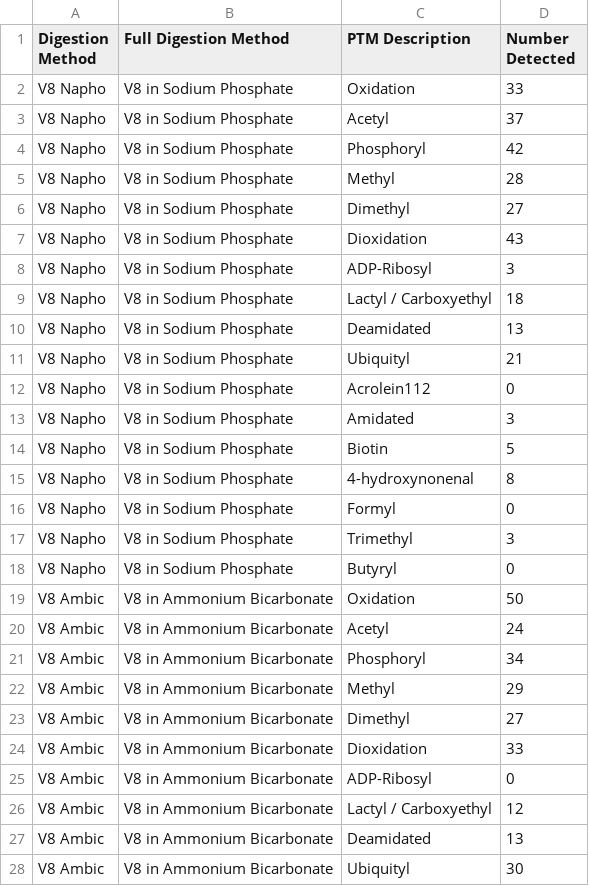
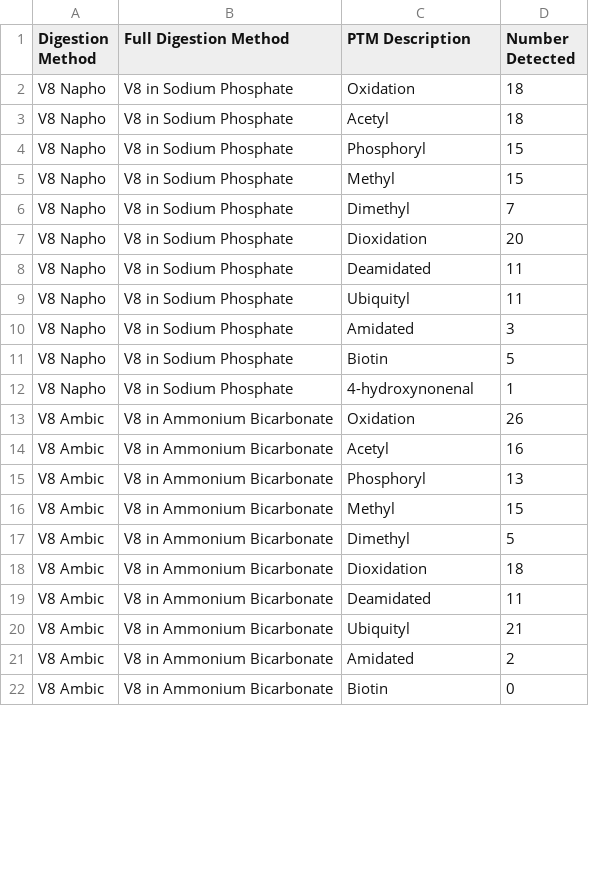
Before and after one commit to emojica2/Histone_PTM_Quantification_Pipeline, a CSV file: data/Number_of_hPTMs/barchart_data.csv, drawn as a sheet; only a part is shown; the shorter side is filled out with more unchanged rows; the diff covers the shown part only.

```diff
--- a/data/Number_of_hPTMs/barchart_data.csv
+++ b/data/Number_of_hPTMs/barchart_data.csv
@@ -1,28 +1,20 @@
 Digestion Method,Full Digestion Method,PTM Description,Number Detected
-V8 Napho,V8 in Sodium Phosphate,Oxidation,33
-V8 Napho,V8 in Sodium Phosphate,Acetyl,37
-V8 Napho,V8 in Sodium Phosphate,Phosphoryl,42
-V8 Napho,V8 in Sodium Phosphate,Methyl,28
-V8 Napho,V8 in Sodium Phosphate,Dimethyl,27
-V8 Napho,V8 in Sodium Phosphate,Dioxidation,43
-V8 Napho,V8 in Sodium Phosphate,ADP-Ribosyl,3
-V8 Napho,V8 in Sodium Phosphate,Lactyl / Carboxyethyl,18
-V8 Napho,V8 in Sodium Phosphate,Deamidated,13
-V8 Napho,V8 in Sodium Phosphate,Ubiquityl,21
-V8 Napho,V8 in Sodium Phosphate,Acrolein112,0
+V8 Napho,V8 in Sodium Phosphate,Oxidation,18
+V8 Napho,V8 in Sodium Phosphate,Acetyl,18
+V8 Napho,V8 in Sodium Phosphate,Phosphoryl,15
+V8 Napho,V8 in Sodium Phosphate,Methyl,15
+V8 Napho,V8 in Sodium Phosphate,Dimethyl,7
+V8 Napho,V8 in Sodium Phosphate,Dioxidation,20
+V8 Napho,V8 in Sodium Phosphate,Deamidated,11
+V8 Napho,V8 in Sodium Phosphate,Ubiquityl,11
 V8 Napho,V8 in Sodium Phosphate,Amidated,3
 V8 Napho,V8 in Sodium Phosphate,Biotin,5
-V8 Napho,V8 in Sodium Phosphate,4-hydroxynonenal,8
-V8 Napho,V8 in Sodium Phosphate,Formyl,0
-V8 Napho,V8 in Sodium Phosphate,Trimethyl,3
-V8 Napho,V8 in Sodium Phosphate,Butyryl,0
-V8 Ambic,V8 in Ammonium Bicarbonate,Oxidation,50
-V8 Ambic,V8 in Ammonium Bicarbonate,Acetyl,24
-V8 Ambic,V8 in Ammonium Bicarbonate,Phosphoryl,34
-V8 Ambic,V8 in Ammonium Bicarbonate,Methyl,29
-V8 Ambic,V8 in Ammonium Bicarbonate,Dimethyl,27
-V8 Ambic,V8 in Ammonium Bicarbonate,Dioxidation,33
-V8 Ambic,V8 in Ammonium Bicarbonate,ADP-Ribosyl,0
-V8 Ambic,V8 in Ammonium Bicarbonate,Lactyl / Carboxyethyl,12
-V8 Ambic,V8 in Ammonium Bicarbonate,Deamidated,13
-V8 Ambic,V8 in Ammonium Bicarbonate,Ubiquityl,30
+V8 Napho,V8 in Sodium Phosphate,4-hydroxynonenal,1
+V8 Ambic,V8 in Ammonium Bicarbonate,Oxidation,26
+V8 Ambic,V8 in Ammonium Bicarbonate,Acetyl,16
+V8 Ambic,V8 in Ammonium Bicarbonate,Phosphoryl,13
+V8 Ambic,V8 in Ammonium Bicarbonate,Methyl,15
+V8 Ambic,V8 in Ammonium Bicarbonate,Dimethyl,5
+V8 Ambic,V8 in Ammonium Bicarbonate,Dioxidation,18
+V8 Ambic,V8 in Ammonium Bicarbonate,Deamidated,11
+V8 Ambic,V8 in Ammonium Bicarbonate,Ubiquityl,21
```
Also changed, not shown: 10 removed rows and 8 edited cells elsewhere in this file, data/Top_hPTMs/Tissue_Statistics_SEM_2.csv, data/Top_hPTMs/Tissue_Statistics_SEM_3.csv, 39 other files.
